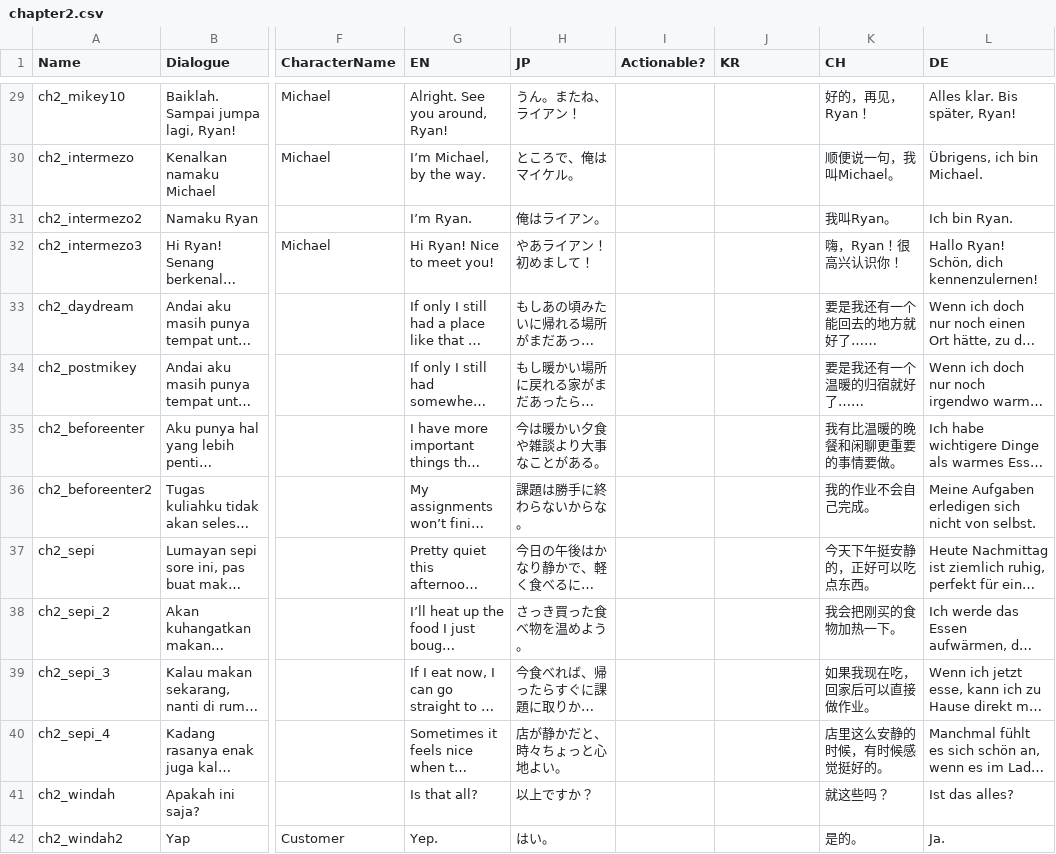
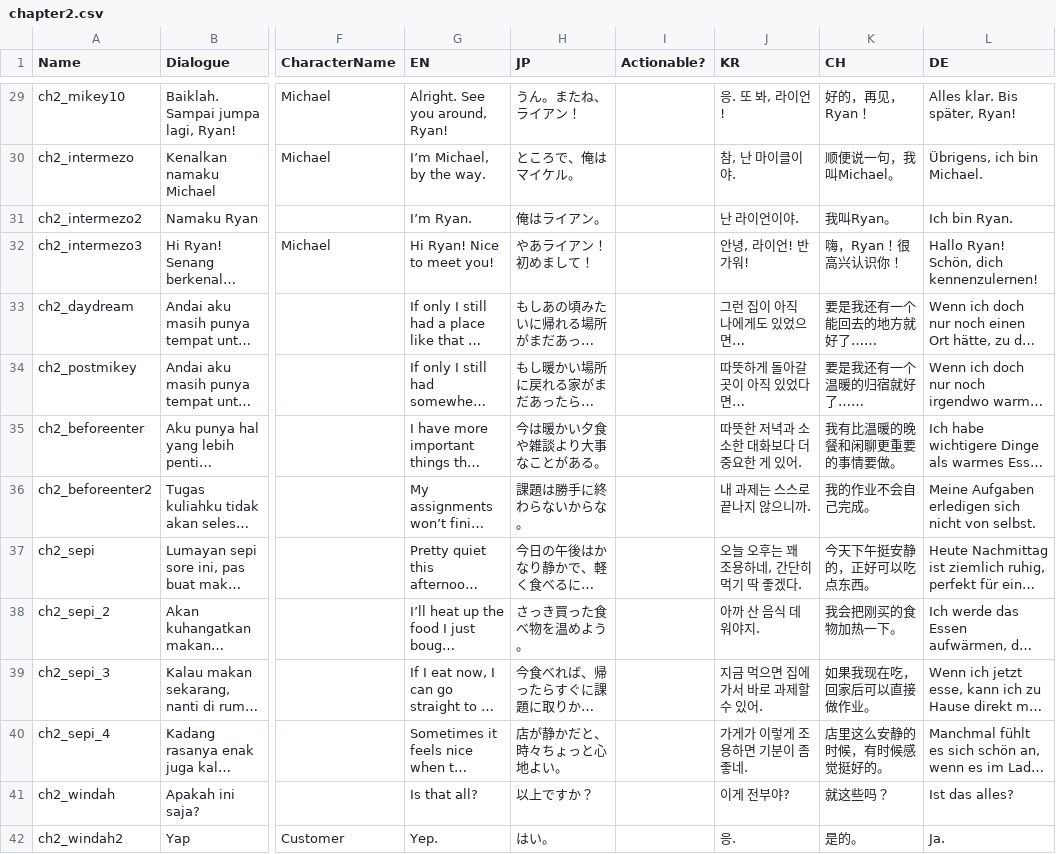
Before and after one commit to hwaye-ch/HWY_Before-the-bounce, a CSV file: Content/Dialogue/chapter2.csv, drawn as a sheet; only a part is shown, gaps mark what is left out; long unchanged cells end in …; the diff covers the shown part only; the diff names each change by its address in the sheet, - before the commit and + after, or states it on an @@ line.

```diff
--- a/Content/Dialogue/chapter2.csv
+++ b/Content/Dialogue/chapter2.csv
-J29 (KR): (empty)
+J29 (KR): 응. 또 봐, 라이언!
-J30 (KR): (empty)
+J30 (KR): 참, 난 마이클이야.
-J31 (KR): (empty)
+J31 (KR): 난 라이언이야.
-J32 (KR): (empty)
+J32 (KR): 안녕, 라이언! 반가워!
-J33 (KR): (empty)
+J33 (KR): 그런 집이 아직 나에게도 있었으면…
-J34 (KR): (empty)
+J34 (KR): 따뜻하게 돌아갈 곳이 아직 있었다면…
-J35 (KR): (empty)
+J35 (KR): 따뜻한 저녁과 소소한 대화보다 더 중요한 게 있어.
-J36 (KR): (empty)
+J36 (KR): 내 과제는 스스로 끝나지 않으니까.
-J37 (KR): (empty)
+J37 (KR): 오늘 오후는 꽤 조용하네, 간단히 먹기 딱 좋겠다.
-J38 (KR): (empty)
+J38 (KR): 아까 산 음식 데워야지.
-J39 (KR): (empty)
+J39 (KR): 지금 먹으면 집에 가서 바로 과제할 수 있어.
-J40 (KR): (empty)
+J40 (KR): 가게가 이렇게 조용하면 기분이 좀 좋네.
-J41 (KR): (empty)
+J41 (KR): 이게 전부야?
-J42 (KR): (empty)
+J42 (KR): 응.
```
Also changed, not shown: 47 edited cells elsewhere in this file.
